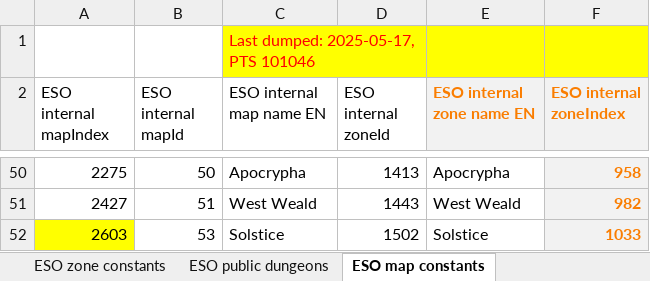
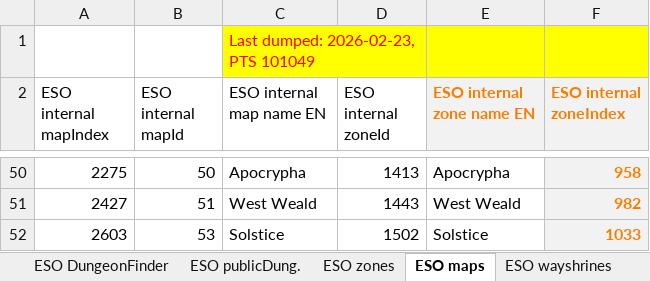
Before and after one commit to brainsnorkel/eso-live-encounterlog-sets-abilities, an Excel workbook: data/gear_sets/LibSets_SetData.xlsm, sheet ESO maps, drawn as a sheet; only a part is shown, gaps mark what is left out; values as stored, in another font and other column widths than the file's, no borders; the diff names each change by its address in the sheet, - before the commit and + after, or states it on an @@ line.

```diff
--- a/data/gear_sets/LibSets_SetData.xlsm (sheet ESO maps)
+++ b/data/gear_sets/LibSets_SetData.xlsm (sheet ESO maps)
-sheet tab: ESO zone constants
+sheet tab: ESO zones
-sheet tab: ESO public dungeons
+sheet tab: ESO publicDung.
-sheet tab: ESO map constants
+sheet tab: ESO maps
+sheet tab: ESO DungeonFinder
@@ sheet tab order changed: ESO DungeonFinder | ESO publicDung. | ESO zones | ESO maps | ESO wayshrines @@
-C1 (ESO internal map name EN): Last dumped: 2025-05-17, PTS 101046
+C1 (ESO internal map name EN): Last dumped: 2026-02-23, PTS 101049
-A52 fill: #FFFF00
+A52 fill: none
```
Also changed, not shown: sheet Sets (lua data), sheet ESO zones, sheet TempWorkarea, sheet ESO wayshrines, sheet Comments, sheet SetColl.MapToZoneId, 2 more sheets, other sheet tabs, formulas that keep their value, 6 other files.
